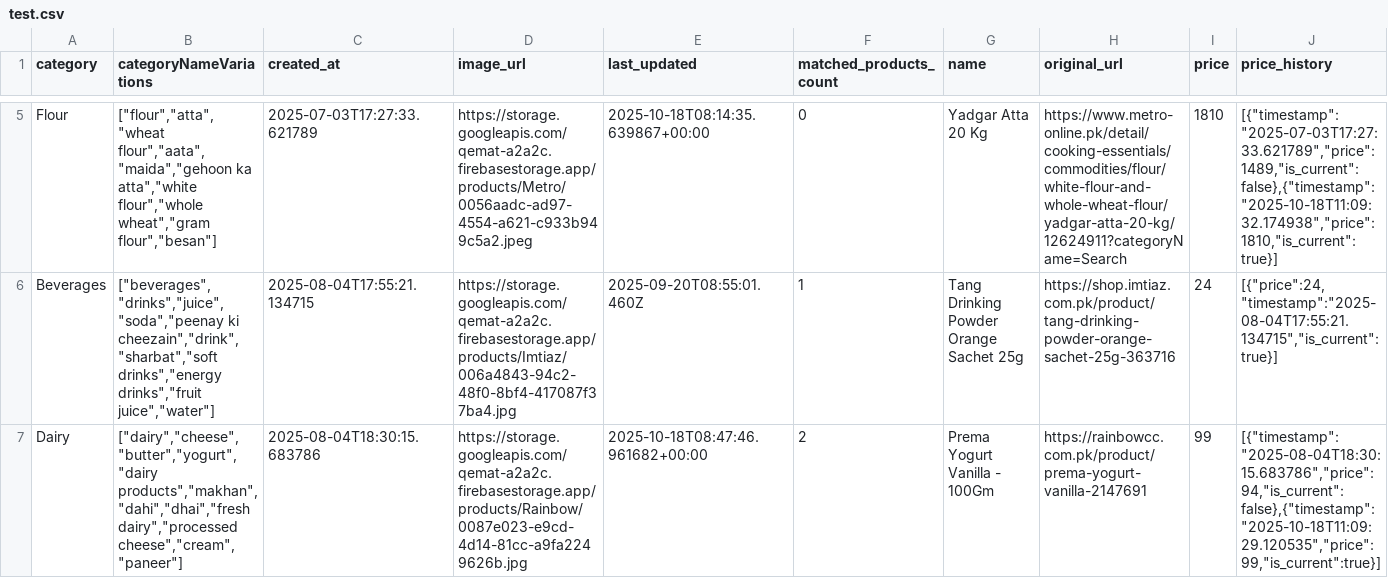
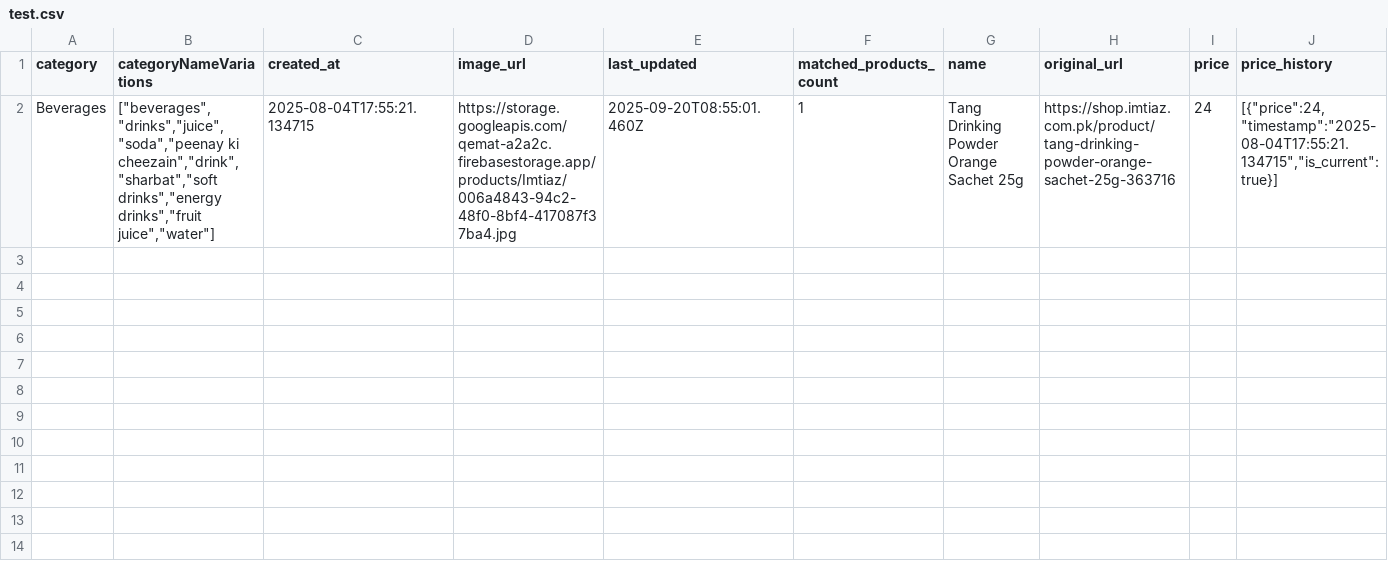
Before and after one commit to subhan-17h/qemat_price_updaters, a CSV file: test.csv, drawn as a sheet; only a part is shown, gaps mark what is left out; rows hold the shown columns only; the diff covers the shown part only; the diff names each change by its address in the sheet, - before the commit and + after, or states it on an @@ line.

```diff
--- a/test.csv
+++ b/test.csv
-row 5: Flour | ["flour","atta","wheat flour","aata","maida","gehoon ka atta","white flour","whole wheat","gram flour","besan"] | 2025-07-03T17:27:33.621789 | https://storage.googleapis.com/qemat-a2a2c.firebasestorage.app/products/Metro/0056aadc-ad97-4554-a621-c933b949c5a2.jpeg | 2025-10-18T08:14:35.639867+00:00 | 0 | Yadgar Atta 20 Kg | https://www.metro-online.pk/detail/cooking-essentials/commodities/flour/white-flour-and-whole-wheat-flour/yadgar-atta-20-kg/12624911?categoryName=Search | 1810 | [{"timestamp":"2025-07-03T17:27:33.621789","price":1489,"is_current":false},{"timestamp":"2025-10-18T11:09:32.174938","price":1810,"is_current":true}]
-row 7: Dairy | ["dairy","cheese","butter","yogurt","dairy products","makhan","dahi","dhai","fresh dairy","processed cheese","cream","paneer"] | 2025-08-04T18:30:15.683786 | https://storage.googleapis.com/qemat-a2a2c.firebasestorage.app/products/Rainbow/0087e023-e9cd-4d14-81cc-a9fa2249626b.jpg | 2025-10-18T08:47:46.961682+00:00 | 2 | Prema Yogurt Vanilla - 100Gm | https://rainbowcc.com.pk/product/prema-yogurt-vanilla-2147691 | 99 | [{"timestamp":"2025-08-04T18:30:15.683786","price":94,"is_current":false},{"timestamp":"2025-10-18T11:09:29.120535","price":99,"is_current":true}]
```
Also changed, not shown: 3 removed rows elsewhere in this file, 3 other files.
